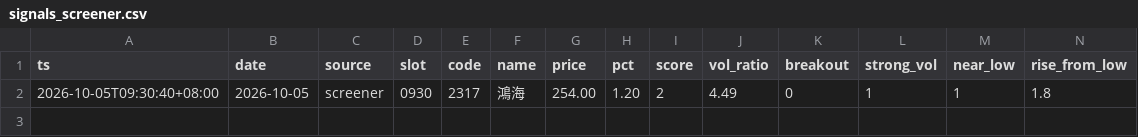
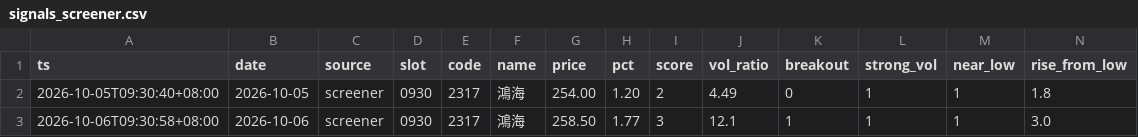
Before and after one commit to ANSONWANG666666/taiwan-stock-monitor, a CSV file: signals_screener.csv, drawn as a sheet; only a part is shown; rows hold the shown columns only; the diff names each change by its address in the sheet, - before the commit and + after, or states it on an @@ line.

```diff
--- a/signals_screener.csv
+++ b/signals_screener.csv
+row 3: 2026-10-06T09:30:58+08:00 | 2026-10-06 | screener | 0930 | 2317 | 鴻海 | 258.50 | 1.77 | 3 | 12.1 | 1 | 1 | 1 | 3.0
```
Also changed, not shown: 1 other file.
